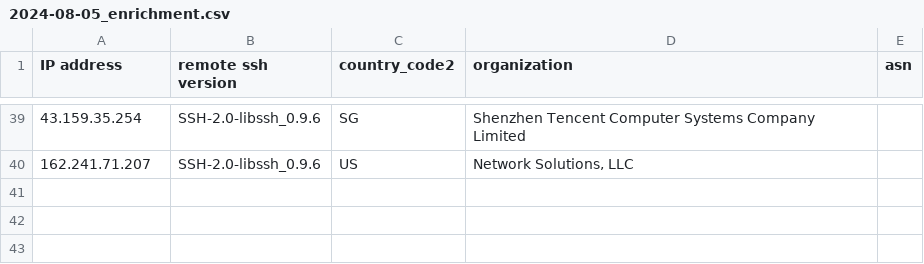
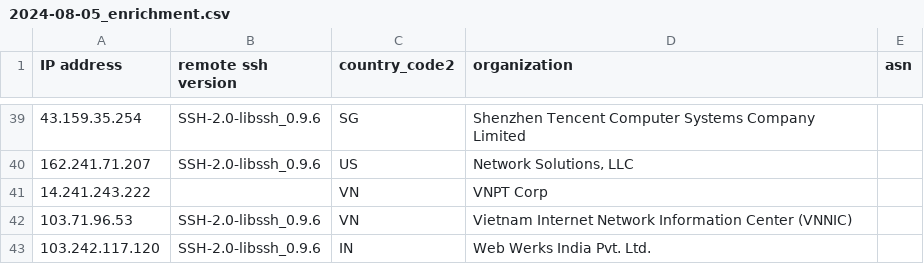
Before and after one commit to euphoria95/cowrie_honeypot_results, a CSV file: 2024-08-05_enrichment.csv, drawn as a sheet; only a part is shown, gaps mark what is left out.

Commit message:
Update enrichment data for 2024-08-05

```diff
--- a/2024-08-05_enrichment.csv
+++ b/2024-08-05_enrichment.csv
@@ -40 +40,4 @@ IP address,remote ssh version,country_code2,organization,asn
 162.241.71.207,SSH-2.0-libssh_0.9.6,US,"Network Solutions, LLC",
+14.241.243.222,,VN,VNPT Corp,
+103.71.96.53,SSH-2.0-libssh_0.9.6,VN,Vietnam Internet Network Information Center (VNNIC),
+103.242.117.120,SSH-2.0-libssh_0.9.6,IN,Web Werks India Pvt. Ltd.,
```
